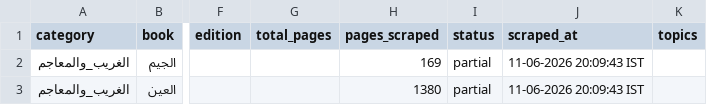
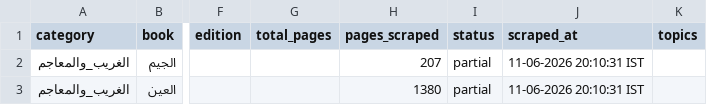
Before and after one commit to farhan281/al-qalam-project, a CSV file: shamela_output/reports/الغريب_والمعاجم.csv, drawn as a sheet; only a part is shown, gaps mark what is left out; the diff names each change by its address in the sheet, - before the commit and + after, or states it on an @@ line.

```diff
--- a/shamela_output/reports/الغريب_والمعاجم.csv
+++ b/shamela_output/reports/الغريب_والمعاجم.csv
-H2 (pages_scraped): 169
+H2 (pages_scraped): 207
-J2:J3 (scraped_at): 11-06-2026 20:09:43 IST
+J2:J3 (scraped_at): 11-06-2026 20:10:31 IST
```
Also changed, not shown: shamela_output/report.csv, shamela_output/reports/الأدب.csv, 19 other files.
